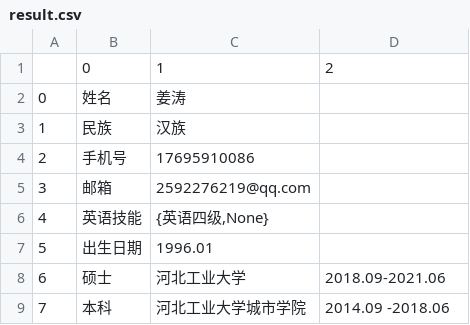
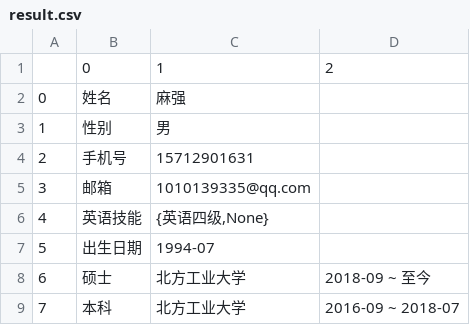
Before and after one commit to wosigewozai-ffmm/resume, a CSV file: result.csv, drawn as a sheet.

```diff
--- a/result.csv
+++ b/result.csv
@@ -1,9 +1,9 @@
 ,0,1,2
-0,姓名,姜涛,
-1,民族,汉族,
-2,手机号,17695910086,
-3,邮箱,2592276219@qq.com,
+0,姓名,麻强,
+1,性别,男,
+2,手机号,15712901631,
+3,邮箱,1010139335@qq.com,
 4,英语技能,"{英语四级,None}",
-5,出生日期,1996.01,
-6,硕士,河北工业大学,2018.09-2021.06
-7,本科,河北工业大学城市学院,2014.09 -2018.06
+5,出生日期,1994-07,
+6,硕士,北方工业大学,2018-09 ~ 至今
+7,本科,北方工业大学,2016-09 ~ 2018-07
```
Also changed, not shown: 2 other files.
